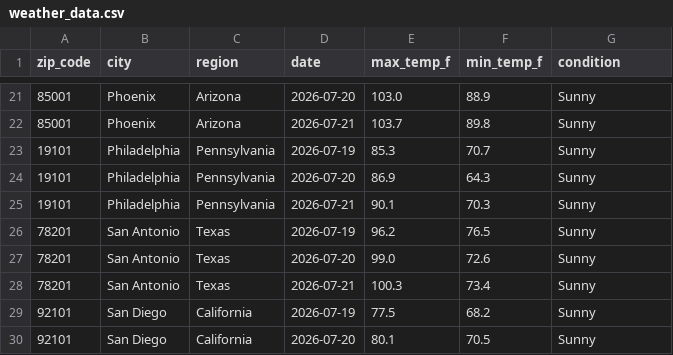
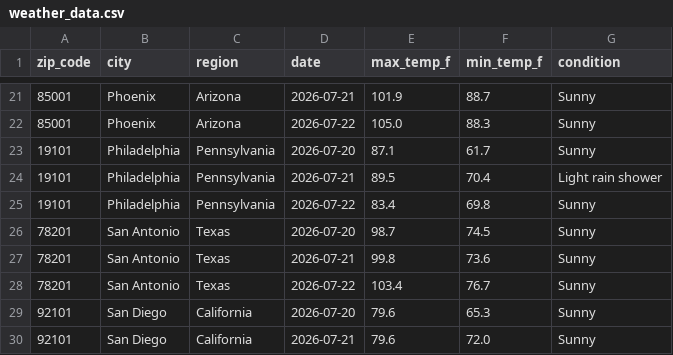
Before and after one commit to yjoe2027/weather-api-pipeline, a CSV file: weather_data.csv, drawn as a sheet; only a part is shown, gaps mark what is left out; the diff covers the shown part only.

```diff
--- a/weather_data.csv
+++ b/weather_data.csv
@@ -21,10 +21,10 @@ zip_code,city,region,date,max_temp_f,min_temp_f,condition
-85001,Phoenix,Arizona,2026-07-20,103.0,88.9,Sunny
-85001,Phoenix,Arizona,2026-07-21,103.7,89.8,Sunny
-19101,Philadelphia,Pennsylvania,2026-07-19,85.3,70.7,Sunny
-19101,Philadelphia,Pennsylvania,2026-07-20,86.9,64.3,Sunny
-19101,Philadelphia,Pennsylvania,2026-07-21,90.1,70.3,Sunny
-78201,San Antonio,Texas,2026-07-19,96.2,76.5,Sunny
-78201,San Antonio,Texas,2026-07-20,99.0,72.6,Sunny
-78201,San Antonio,Texas,2026-07-21,100.3,73.4,Sunny
-92101,San Diego,California,2026-07-19,77.5,68.2,Sunny
-92101,San Diego,California,2026-07-20,80.1,70.5,Sunny
+85001,Phoenix,Arizona,2026-07-21,101.9,88.7,Sunny
+85001,Phoenix,Arizona,2026-07-22,105.0,88.3,Sunny
+19101,Philadelphia,Pennsylvania,2026-07-20,87.1,61.7,Sunny
+19101,Philadelphia,Pennsylvania,2026-07-21,89.5,70.4,Light rain shower
+19101,Philadelphia,Pennsylvania,2026-07-22,83.4,69.8,Sunny
+78201,San Antonio,Texas,2026-07-20,98.7,74.5,Sunny
+78201,San Antonio,Texas,2026-07-21,99.8,73.6,Sunny
+78201,San Antonio,Texas,2026-07-22,103.4,76.7,Sunny
+92101,San Diego,California,2026-07-20,79.6,65.3,Sunny
+92101,San Diego,California,2026-07-21,79.6,72.0,Sunny
```
Also changed, not shown: 1 added row, 1 removed row and 155 edited cells elsewhere in this file.
